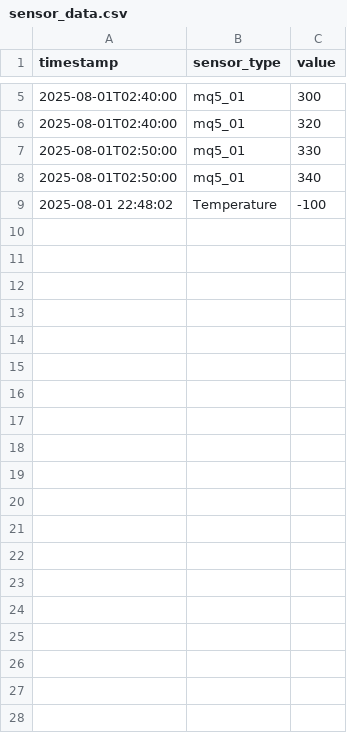
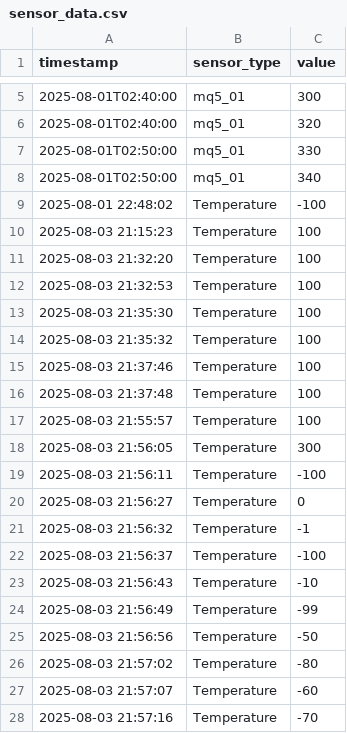
Before and after one commit to hemanthsunkara05/Project-IOT-ANOMALY-DETECTION, a CSV file: sensor_data.csv, drawn as a sheet; only a part is shown, gaps mark what is left out; the diff covers the shown part only.

```diff
--- a/sensor_data.csv
+++ b/sensor_data.csv
@@ -9 +9,20 @@ timestamp,sensor_type,value
 2025-08-01 22:48:02,Temperature,-100
+2025-08-03 21:15:23,Temperature,100
+2025-08-03 21:32:20,Temperature,100
+2025-08-03 21:32:53,Temperature,100
+2025-08-03 21:35:30,Temperature,100
+2025-08-03 21:35:32,Temperature,100
+2025-08-03 21:37:46,Temperature,100
+2025-08-03 21:37:48,Temperature,100
+2025-08-03 21:55:57,Temperature,100
+2025-08-03 21:56:05,Temperature,300
+2025-08-03 21:56:11,Temperature,-100
+2025-08-03 21:56:27,Temperature,0
+2025-08-03 21:56:32,Temperature,-1
+2025-08-03 21:56:37,Temperature,-100
+2025-08-03 21:56:43,Temperature,-10
+2025-08-03 21:56:49,Temperature,-99
+2025-08-03 21:56:56,Temperature,-50
+2025-08-03 21:57:02,Temperature,-80
+2025-08-03 21:57:07,Temperature,-60
+2025-08-03 21:57:16,Temperature,-70
```
Also changed, not shown: 15 added rows elsewhere in this file, 9 other files.
